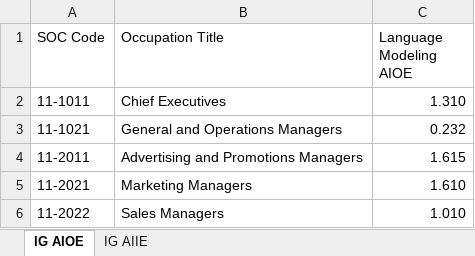
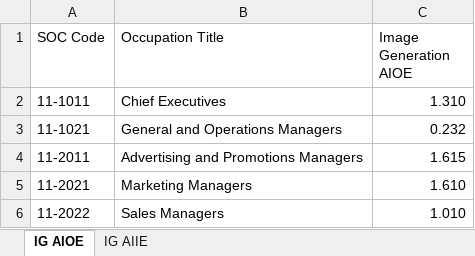
Before and after one commit to AIOE-Data/AIOE, an Excel workbook: Image Generation AIOE and AIIE.xlsx, sheet IG AIOE, drawn as a sheet; only a part is shown; values as stored, in another font and other column widths than the file's, no borders; the diff names each change by its address in the sheet, - before the commit and + after, or states it on an @@ line.

Commit message:
Add files via upload
Uploaded to address an issue with the labeling of data columns.

```diff
--- a/Image Generation AIOE and AIIE.xlsx (sheet IG AIOE)
+++ b/Image Generation AIOE and AIIE.xlsx (sheet IG AIOE)
-C1: Language Modeling AIOE
+C1: Image Generation AIOE
```
Also changed, not shown: sheet IG AIIE.
